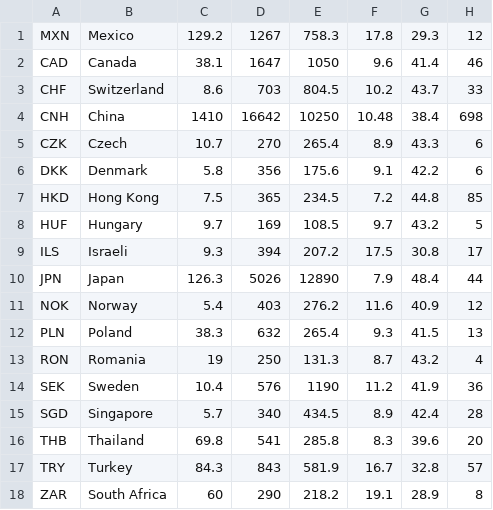
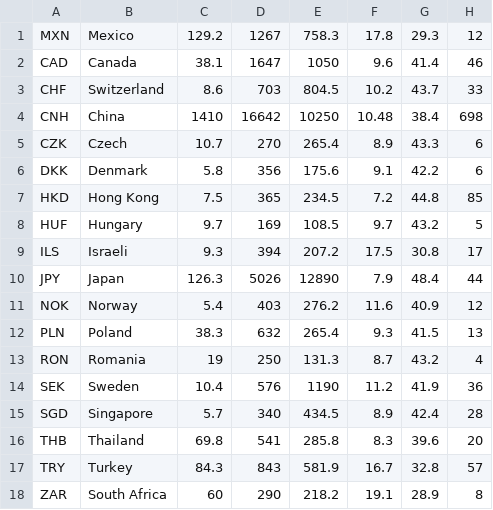
Before and after one commit to chesterjzara/ForexApp, a CSV file: CurrencyDataClean/currency_data.csv, drawn as a sheet; only a part is shown; the diff names each change by its address in the sheet, - before the commit and + after, or states it on an @@ line.

```diff
--- a/CurrencyDataClean/currency_data.csv
+++ b/CurrencyDataClean/currency_data.csv
-A10: JPN
+A10: JPY
```
Also changed, not shown: 11 other files.
